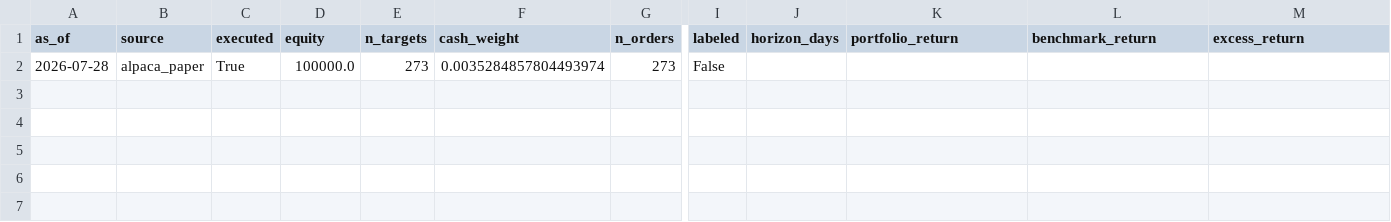
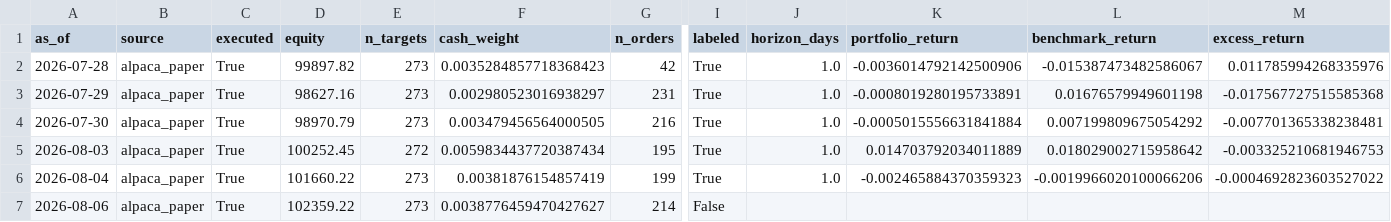
Before and after one commit to TheChaosDirector/TheChaosDirector, a CSV file: experience/portfolio/index.csv, drawn as a sheet; only a part is shown, gaps mark what is left out; rows hold the shown columns only; the diff names each change by its address in the sheet, - before the commit and + after, or states it on an @@ line.

```diff
--- a/experience/portfolio/index.csv
+++ b/experience/portfolio/index.csv
-D2 (equity): 100000.0
+D2 (equity): 99897.82
-F2 (cash_weight): 0.0035284857804493974
+F2 (cash_weight): 0.0035284857718368423
-G2 (n_orders): 273
+G2 (n_orders): 42
-I2 (labeled): False
+I2 (labeled): True
-J2 (horizon_days): (empty)
+J2 (horizon_days): 1.0
-K2 (portfolio_return): (empty)
+K2 (portfolio_return): -0.0036014792142500906
-L2 (benchmark_return): (empty)
+L2 (benchmark_return): -0.015387473482586067
-M2 (excess_return): (empty)
+M2 (excess_return): 0.011785994268335976
+row 3: 2026-07-29 | alpaca_paper | True | 98627.16 | 273 | 0.002980523016938297 | 231 | True | 1.0 | -0.0008019280195733891 | 0.01676579949601198 | -0.017567727515585368
+row 4: 2026-07-30 | alpaca_paper | True | 98970.79 | 273 | 0.003479456564000505 | 216 | True | 1.0 | -0.0005015556631841884 | 0.007199809675054292 | -0.007701365338238481
+row 5: 2026-08-03 | alpaca_paper | True | 100252.45 | 272 | 0.0059834437720387434 | 195 | True | 1.0 | 0.014703792034011889 | 0.018029002715958642 | -0.003325210681946753
+row 6: 2026-08-04 | alpaca_paper | True | 101660.22 | 273 | 0.00381876154857419 | 199 | True | 1.0 | -0.002465884370359323 | -0.0019966020100066206 | -0.0004692823603527022
+row 7: 2026-08-06 | alpaca_paper | True | 102359.22 | 273 | 0.0038776459470427627 | 214 | False
```
Also changed, not shown: 1 other file.
